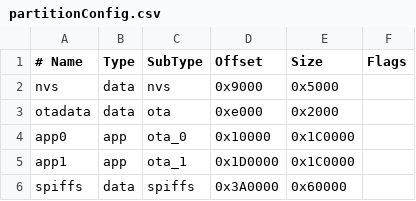
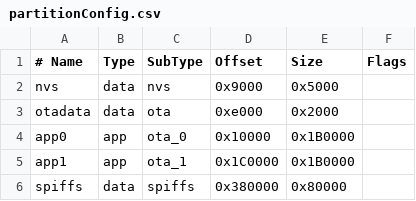
Before and after one commit to joao404/z21MaerklinCan, a CSV file: partitionConfig.csv, drawn as a sheet.

Commit message:
Resizing of partition to prevent file corruption

```diff
--- a/partitionConfig.csv
+++ b/partitionConfig.csv
@@ -3,4 +3,4 @@ nvs,      data, nvs,     0x9000,  0x5000,
 otadata,  data, ota,     0xe000,  0x2000,
-app0,     app,  ota_0,   0x10000, 0x1C0000,
-app1,     app,  ota_1,   0x1D0000,0x1C0000,
-spiffs,   data, spiffs,  0x3A0000,0x60000,
+app0,     app,  ota_0,   0x10000, 0x1B0000,
+app1,     app,  ota_1,   0x1C0000,0x1B0000,
+spiffs,   data, spiffs,  0x380000,0x80000,
```
